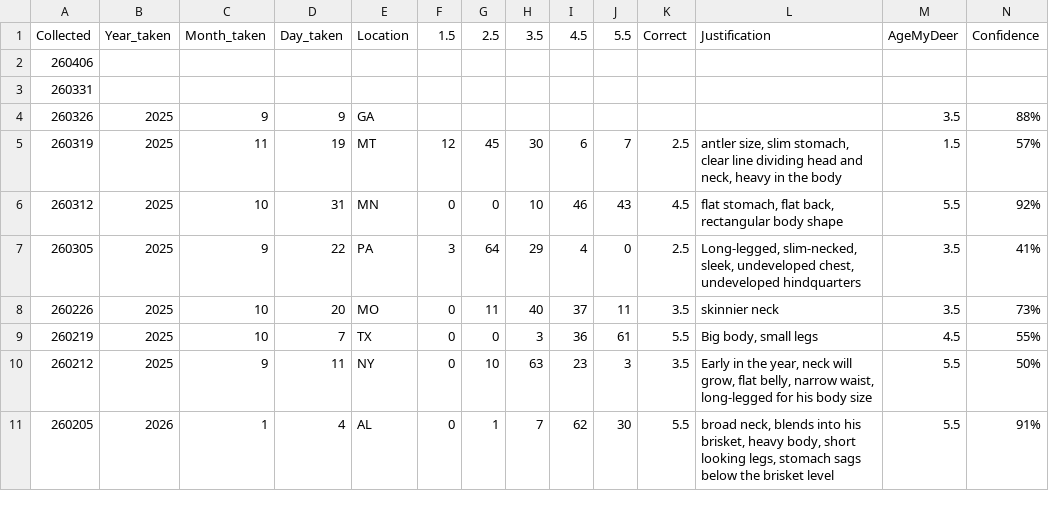
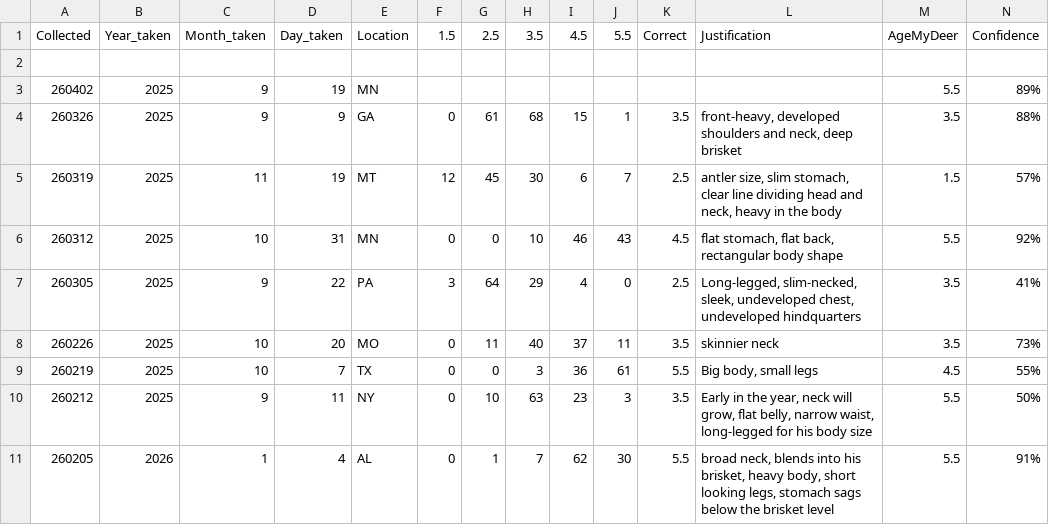
Before and after one commit to ajpung/buck, a CSV file: trail cam/image_metadata.csv, drawn as a sheet; only a part is shown; removed rows and columns are numbered as before the commit, all else as after; rows hold the shown columns only; the diff names each change by its address in the sheet, - before the commit and + after, or states it on an @@ line.

```diff
--- a/trail cam/image_metadata.csv
+++ b/trail cam/image_metadata.csv
-A2: 260406
+A2: (empty)
-row 3: 260331
+row 3: 260402 | 2025 | 9 | 19 | MN |  |  |  |  |  |  |  | 5.5 | 89%
-F4: (empty)
+F4: 0
-G4: (empty)
+G4: 61
-H4: (empty)
+H4: 68
-I4: (empty)
+I4: 15
-J4: (empty)
+J4: 1
-K4: (empty)
+K4: 3.5
-L4: (empty)
+L4: front-heavy, developed shoulders and neck, deep brisket
```
